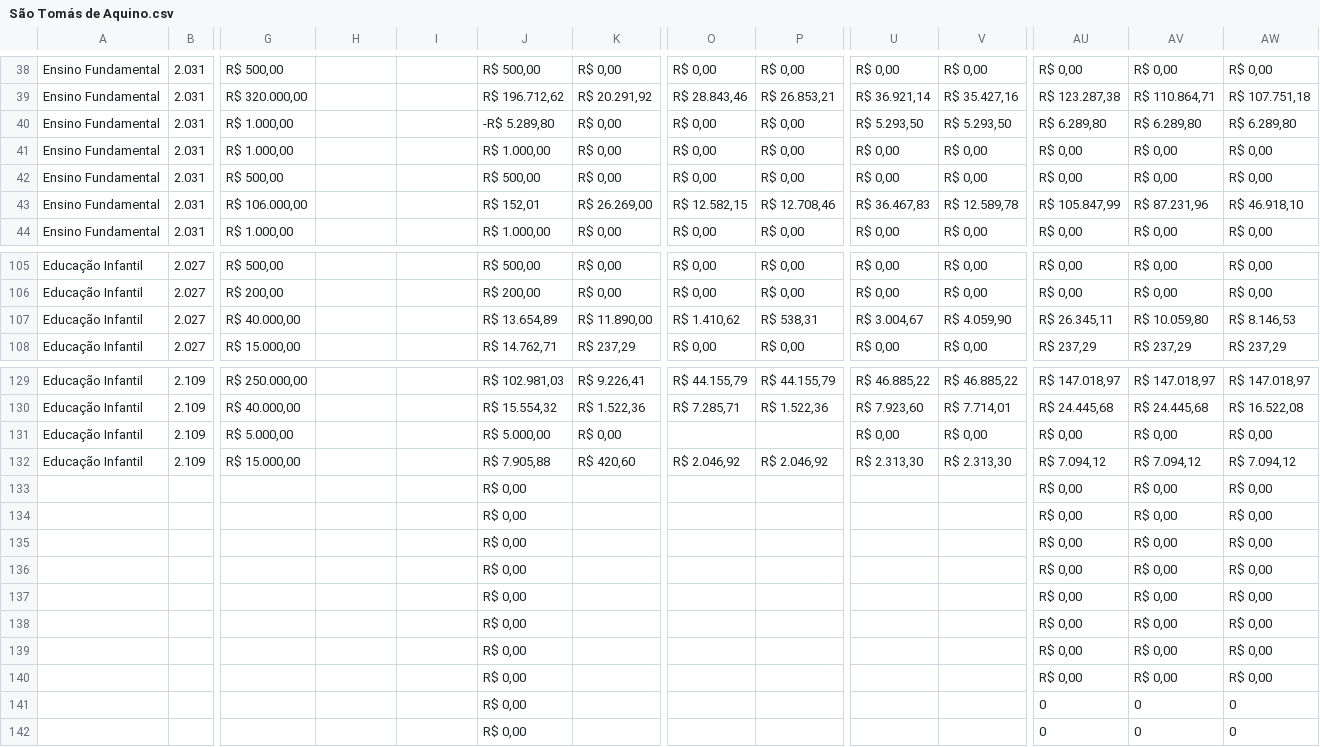
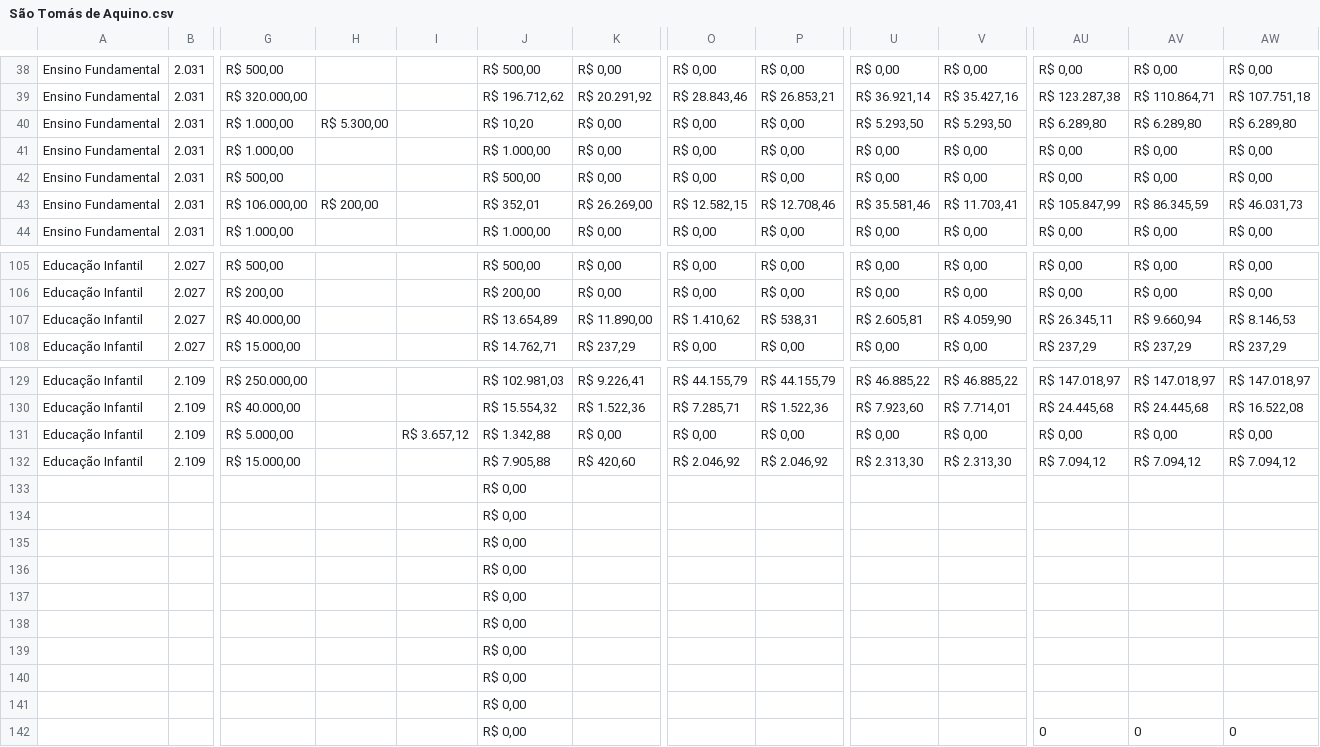
Before and after one commit to TTbrazilian/DashBoard-V3, a CSV file: zEducação/São Tomás de Aquino.csv, drawn as a sheet; only a part is shown, gaps mark what is left out; removed rows and columns are numbered as before the commit, all else as after; rows hold the shown columns only; the diff covers the shown part only; the diff names each change by its address in the sheet, - before the commit and + after, or states it on an @@ line.

```diff
--- a/zEducação/São Tomás de Aquino.csv
+++ b/zEducação/São Tomás de Aquino.csv
-H40: (empty)
+H40: R$ 5.300,00
-J40: -R$ 5.289,80
+J40: R$ 10,20
-H43: (empty)
+H43: R$ 200,00
-J43: R$ 152,01
+J43: R$ 352,01
-U43: R$ 36.467,83
+U43: R$ 35.581,46
-V43: R$ 12.589,78
+V43: R$ 11.703,41
-AV43: R$ 87.231,96
+AV43: R$ 86.345,59
-AW43: R$ 46.918,10
+AW43: R$ 46.031,73
-U107: R$ 3.004,67
+U107: R$ 2.605,81
-AV107: R$ 10.059,80
+AV107: R$ 9.660,94
-I131: (empty)
+I131: R$ 3.657,12
-J131: R$ 5.000,00
+J131: R$ 1.342,88
-O131: (empty)
+O131: R$ 0,00
-P131: (empty)
+P131: R$ 0,00
-row 133:  |  |  |  |  | R$ 0,00 |  |  |  |  |  | R$ 0,00 | R$ 0,00 | R$ 0,00
-row 134:  |  |  |  |  | R$ 0,00 |  |  |  |  |  | R$ 0,00 | R$ 0,00 | R$ 0,00
-row 135:  |  |  |  |  | R$ 0,00 |  |  |  |  |  | R$ 0,00 | R$ 0,00 | R$ 0,00
-row 136:  |  |  |  |  | R$ 0,00 |  |  |  |  |  | R$ 0,00 | R$ 0,00 | R$ 0,00
-row 137:  |  |  |  |  | R$ 0,00 |  |  |  |  |  | R$ 0,00 | R$ 0,00 | R$ 0,00
-row 138:  |  |  |  |  | R$ 0,00 |  |  |  |  |  | R$ 0,00 | R$ 0,00 | R$ 0,00
-row 139:  |  |  |  |  | R$ 0,00 |  |  |  |  |  | R$ 0,00 | R$ 0,00 | R$ 0,00
-row 140:  |  |  |  |  | R$ 0,00 |  |  |  |  |  | R$ 0,00 | R$ 0,00 | R$ 0,00
-row 141:  |  |  |  |  | R$ 0,00 |  |  |  |  |  | 0 | 0 | 0
+row 133:  |  |  |  |  | R$ 0,00
+row 134:  |  |  |  |  | R$ 0,00
+row 135:  |  |  |  |  | R$ 0,00
+row 136:  |  |  |  |  | R$ 0,00
+row 137:  |  |  |  |  | R$ 0,00
+row 138:  |  |  |  |  | R$ 0,00
+row 139:  |  |  |  |  | R$ 0,00
+row 140:  |  |  |  |  | R$ 0,00
+row 141:  |  |  |  |  | R$ 0,00
```
Also changed, not shown: 49 edited cells elsewhere in this file, zEducação/Restinga.csv, zEducação/Restinga_DF.csv, 3 other files.
